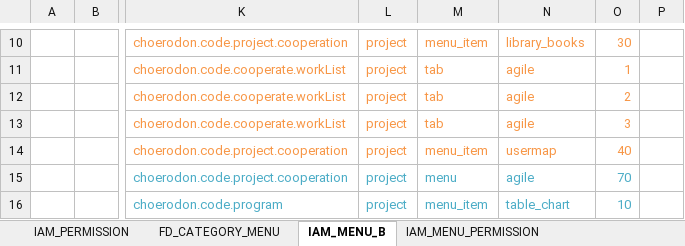
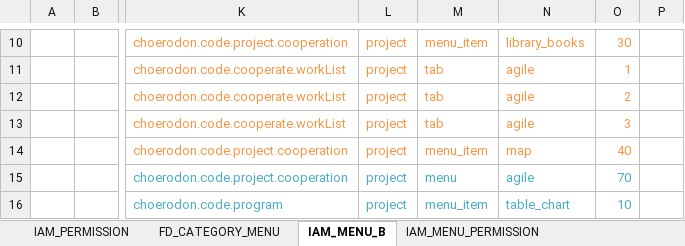
Before and after one commit to open-hand/agile-service, an Excel workbook: src/main/resources/script/meta/micro-service-init-data.xlsx, sheet IAM_MENU_B, drawn as a sheet; only a part is shown, gaps mark what is left out; values as stored, in another font and other column widths than the file's, no borders; the diff names each change by its address in the sheet, - before the commit and + after, or states it on an @@ line.

Commit message:
[IMP]更改菜单icon

```diff
--- a/src/main/resources/script/meta/micro-service-init-data.xlsx (sheet IAM_MENU_B)
+++ b/src/main/resources/script/meta/micro-service-init-data.xlsx (sheet IAM_MENU_B)
-N14: usermap
+N14: map
```
